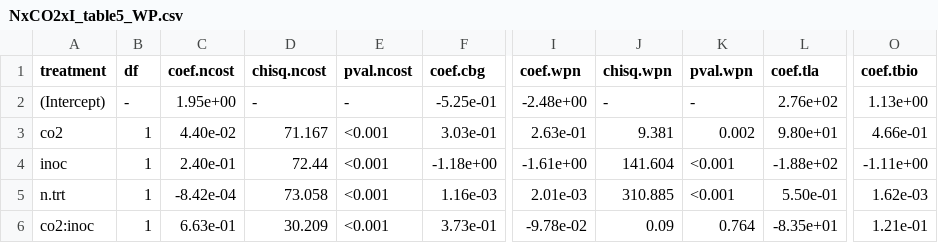
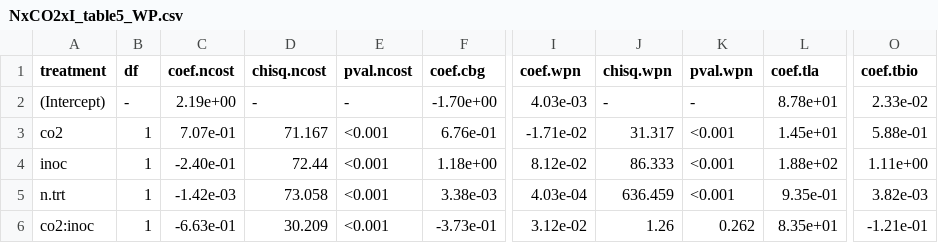
Before and after one commit to eaperkowski/2022_NxCO2xI, a CSV file: working_drafts/tables/NxCO2xI_table5_WP.csv, drawn as a sheet; only a part is shown, gaps mark what is left out; the diff covers the shown part only; the diff names each change by its address in the sheet, - before the commit and + after, or states it on an @@ line.

```diff
--- a/working_drafts/tables/NxCO2xI_table5_WP.csv
+++ b/working_drafts/tables/NxCO2xI_table5_WP.csv
-C2 (coef.ncost): 1.95e+00
+C2 (coef.ncost): 2.19e+00
-F2 (coef.cbg): -5.25e-01
+F2 (coef.cbg): -1.70e+00
-I2 (coef.wpn): -2.48e+00
+I2 (coef.wpn): 4.03e-03
-L2 (coef.tla): 2.76e+02
+L2 (coef.tla): 8.78e+01
-O2 (coef.tbio): 1.13e+00
+O2 (coef.tbio): 2.33e-02
-C3 (coef.ncost): 4.40e-02
+C3 (coef.ncost): 7.07e-01
-F3 (coef.cbg): 3.03e-01
+F3 (coef.cbg): 6.76e-01
-I3 (coef.wpn): 2.63e-01
+I3 (coef.wpn): -1.71e-02
-J3 (chisq.wpn): 9.381
+J3 (chisq.wpn): 31.317
-K3 (pval.wpn): 0.002
+K3 (pval.wpn): <0.001
-L3 (coef.tla): 9.80e+01
+L3 (coef.tla): 1.45e+01
-O3 (coef.tbio): 4.66e-01
+O3 (coef.tbio): 5.88e-01
-C4 (coef.ncost): 2.40e-01
+C4 (coef.ncost): -2.40e-01
-F4 (coef.cbg): -1.18e+00
+F4 (coef.cbg): 1.18e+00
-I4 (coef.wpn): -1.61e+00
+I4 (coef.wpn): 8.12e-02
-J4 (chisq.wpn): 141.604
+J4 (chisq.wpn): 86.333
-L4 (coef.tla): -1.88e+02
+L4 (coef.tla): 1.88e+02
-O4 (coef.tbio): -1.11e+00
+O4 (coef.tbio): 1.11e+00
-C5 (coef.ncost): -8.42e-04
+C5 (coef.ncost): -1.42e-03
-F5 (coef.cbg): 1.16e-03
+F5 (coef.cbg): 3.38e-03
-I5 (coef.wpn): 2.01e-03
+I5 (coef.wpn): 4.03e-04
-J5 (chisq.wpn): 310.885
+J5 (chisq.wpn): 636.459
-L5 (coef.tla): 5.50e-01
+L5 (coef.tla): 9.35e-01
-O5 (coef.tbio): 1.62e-03
+O5 (coef.tbio): 3.82e-03
-C6 (coef.ncost): 6.63e-01
+C6 (coef.ncost): -6.63e-01
-F6 (coef.cbg): 3.73e-01
+F6 (coef.cbg): -3.73e-01
-I6 (coef.wpn): -9.78e-02
+I6 (coef.wpn): 3.12e-02
-J6 (chisq.wpn): 0.09
+J6 (chisq.wpn): 1.26
-K6 (pval.wpn): 0.764
+K6 (pval.wpn): 0.262
-L6 (coef.tla): -8.35e+01
+L6 (coef.tla): 8.35e+01
-O6 (coef.tbio): 1.21e-01
+O6 (coef.tbio): -1.21e-01
```
Also changed, not shown: 20 edited cells elsewhere in this file, working_drafts/tables/NxCO2xI_table1_leafN.csv, working_drafts/tables/NxCO2xI_table2_gasEx.csv, 12 other files.
